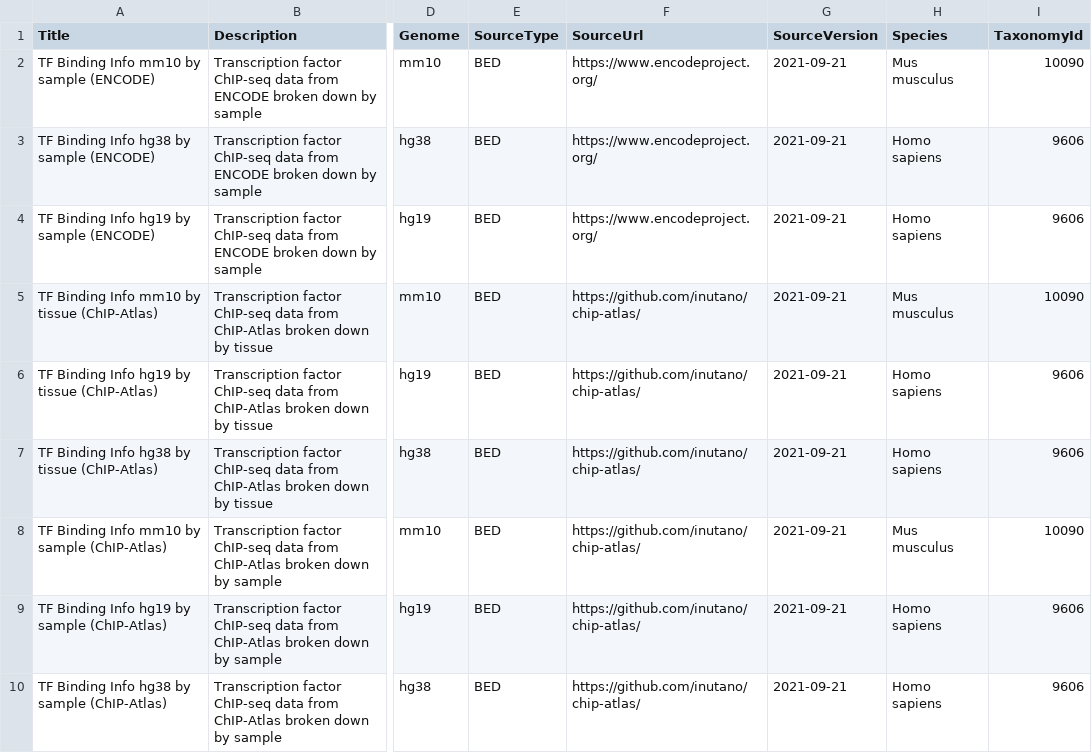
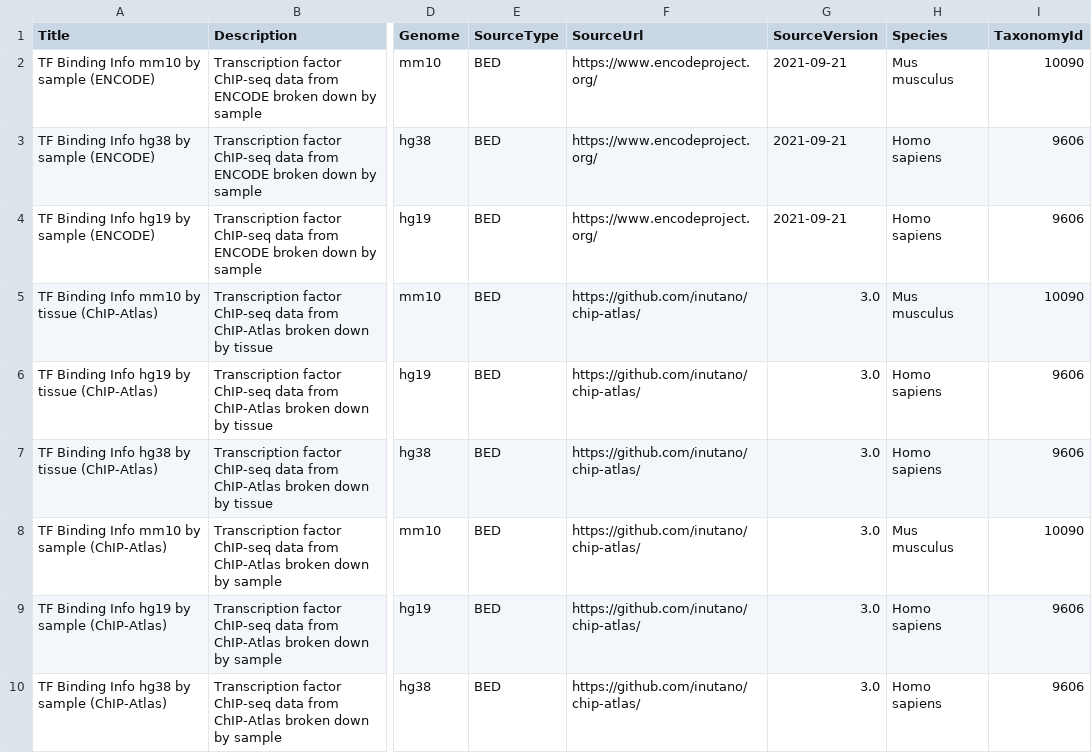
Before and after one commit to bioc/scMultiome, a CSV file: inst/extdata/metadata_files_to_overwrite.csv, drawn as a sheet; only a part is shown, gaps mark what is left out; the diff names each change by its address in the sheet, - before the commit and + after, or states it on an @@ line.

```diff
--- a/inst/extdata/metadata_files_to_overwrite.csv
+++ b/inst/extdata/metadata_files_to_overwrite.csv
-G5:G10 (SourceVersion): 2021-09-21
+G5:G10 (SourceVersion): 3.0
```
Also changed, not shown: inst/extdata/manifest.csv, inst/extdata/metadata.csv, 4 other files.
